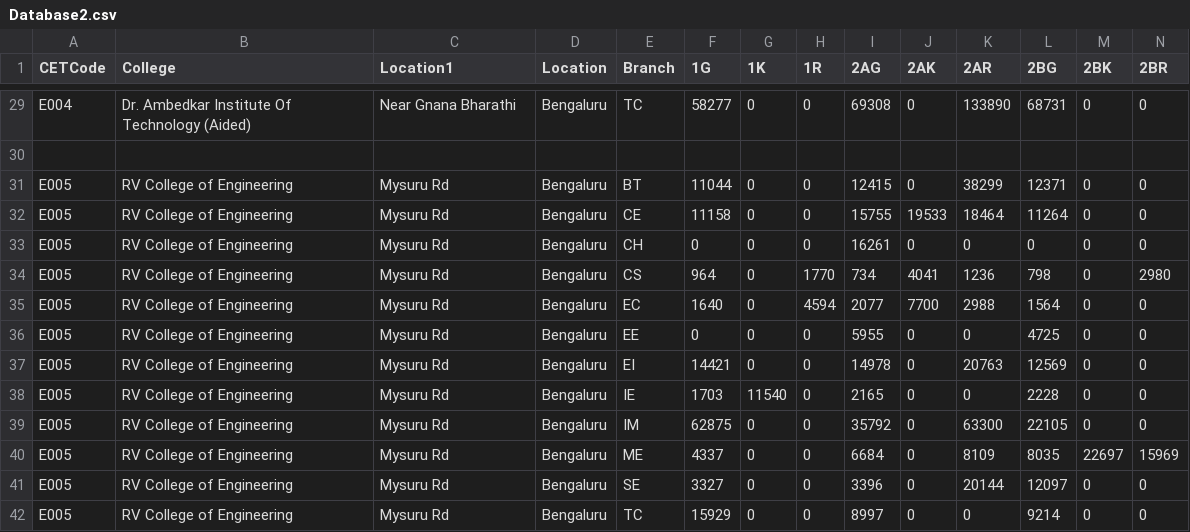
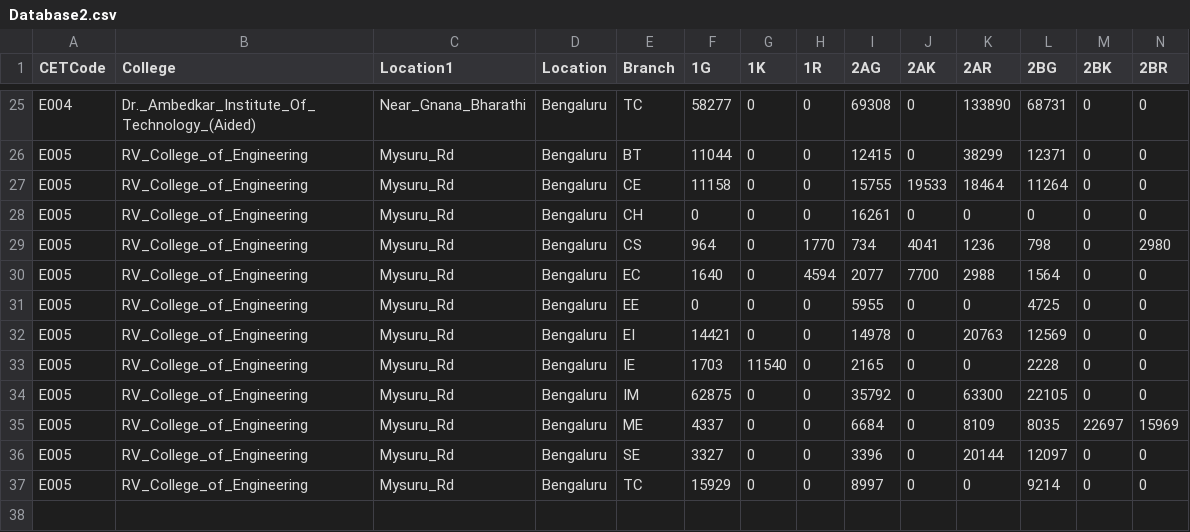
Before and after one commit to VishnuSastryHK/KCETCollegePredictorProject, a CSV file: Database2.csv, drawn as a sheet; only a part is shown, gaps mark what is left out; removed rows and columns are numbered as before the commit, all else as after; rows hold the shown columns only; the diff covers the shown part only; the diff names each change by its address in the sheet, - before the commit and + after, or states it on an @@ line.

```diff
--- a/Database2.csv
+++ b/Database2.csv
-B25 (College): Dr. Ambedkar Institute Of Technology (Aided)
+B25 (College): Dr._Ambedkar_Institute_Of_Technology_(Aided)
-C25 (Location1): Near Gnana Bharathi
+C25 (Location1): Near_Gnana_Bharathi
-row 30: (empty)
-B26:B37 (College): RV College of Engineering
+B26:B37 (College): RV_College_of_Engineering
-C26:C37 (Location1): Mysuru Rd
+C26:C37 (Location1): Mysuru_Rd
```
Also changed, not shown: 4 removed rows and 41 edited cells elsewhere in this file.
